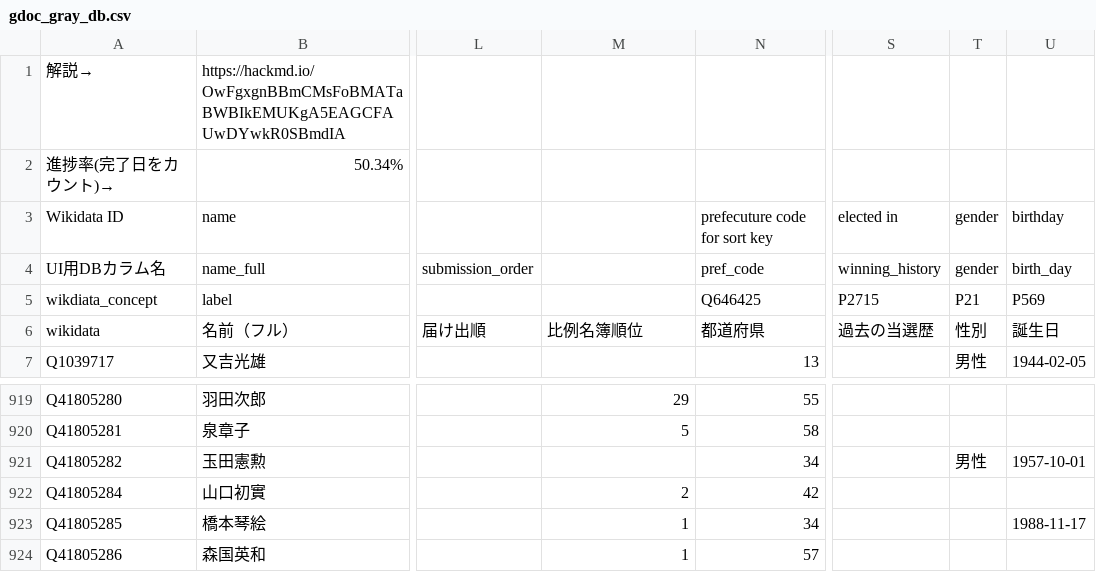
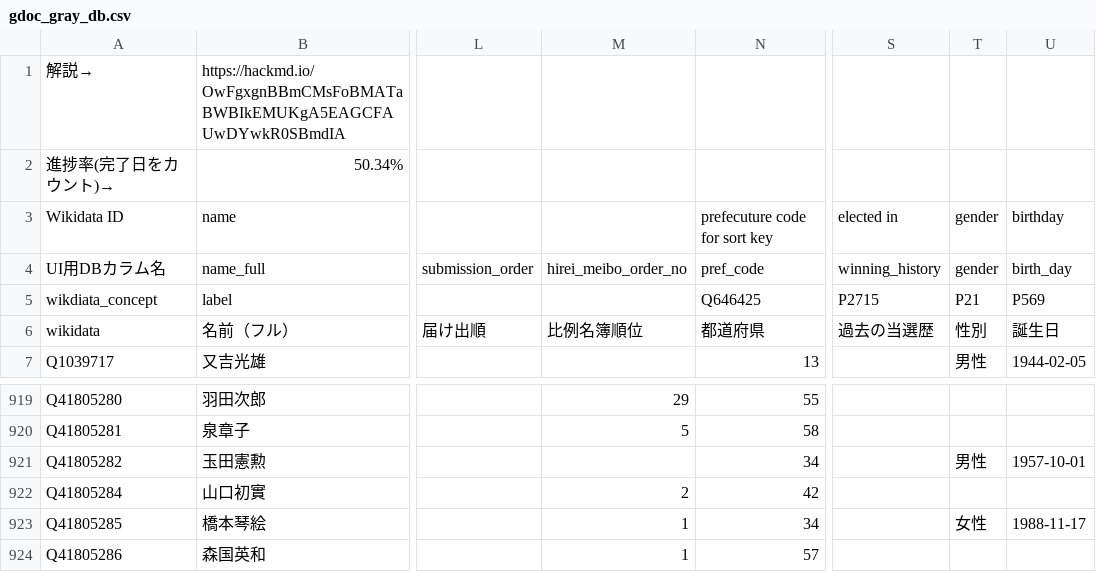
Before and after one commit to hkwi/shuin48pre, a CSV file: docs/gdoc_gray_db.csv, drawn as a sheet; only a part is shown, gaps mark what is left out; the diff names each change by its address in the sheet, - before the commit and + after, or states it on an @@ line.

Commit message:
sync

```diff
--- a/docs/gdoc_gray_db.csv
+++ b/docs/gdoc_gray_db.csv
-M4: (empty)
+M4: hirei_meibo_order_no
-T923: (empty)
+T923: 女性
```
